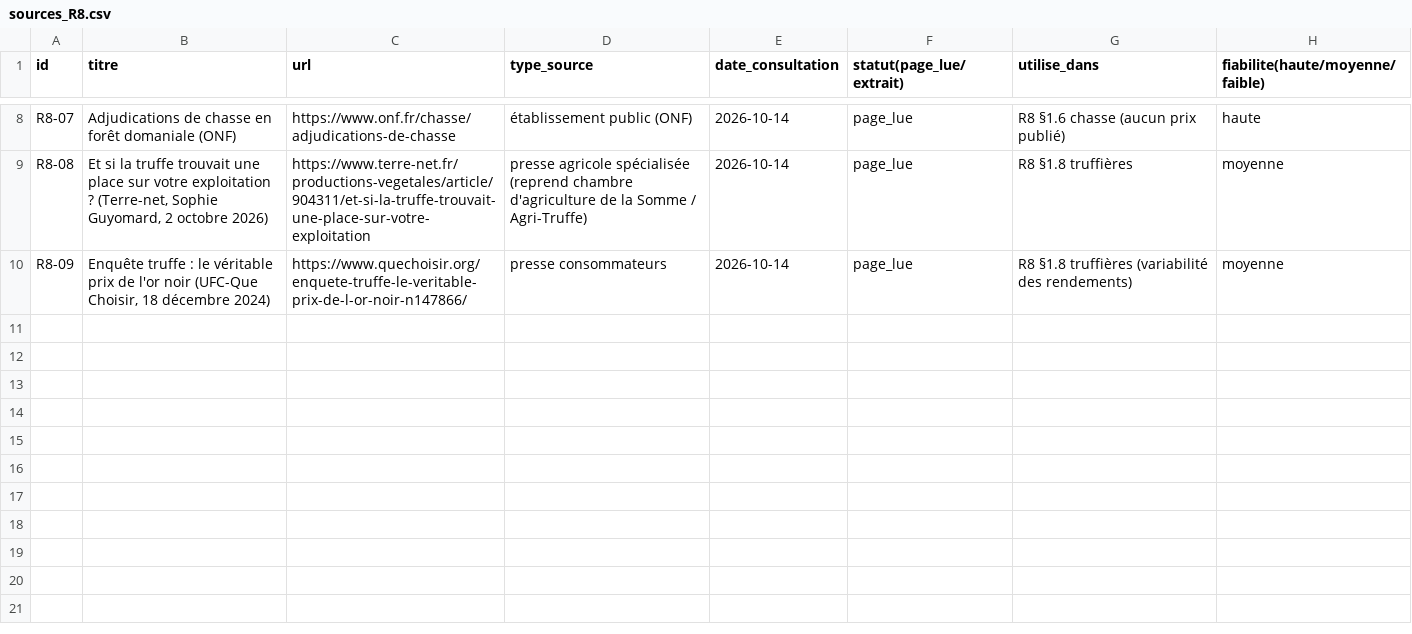
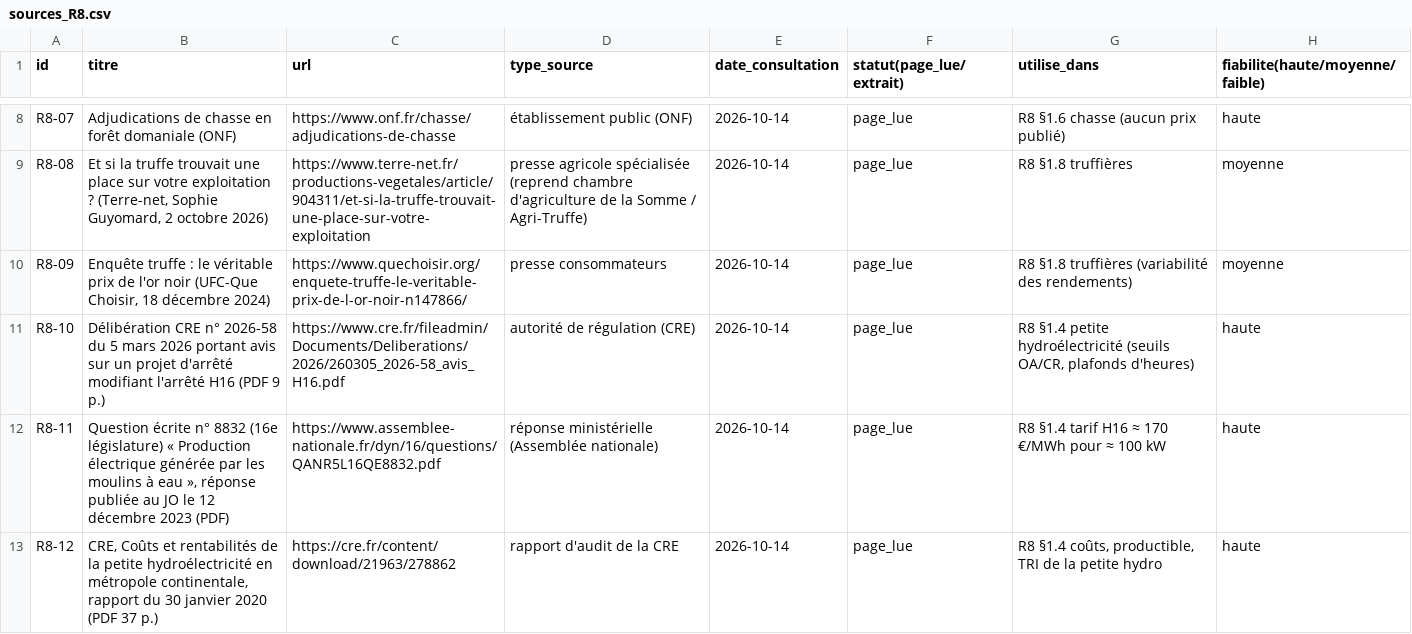
Before and after one commit to mabrs1785-arch/Ch-teau-, a CSV file: EQUATION_ECONOMIQUE_CHATEAU/01_RECHERCHE/sources/sources_R8.csv, drawn as a sheet; only a part is shown, gaps mark what is left out.

```diff
--- a/EQUATION_ECONOMIQUE_CHATEAU/01_RECHERCHE/sources/sources_R8.csv
+++ b/EQUATION_ECONOMIQUE_CHATEAU/01_RECHERCHE/sources/sources_R8.csv
@@ -10 +10,4 @@ R8-08;Et si la truffe trouvait une place sur votre exploitation ? (Terre-net, So
 R8-09;Enquête truffe : le véritable prix de l'or noir (UFC-Que Choisir, 18 décembre 2024);https://www.quechoisir.org/enquete-truffe-le-veritable-prix-de-l-or-noir-n147866/;presse consommateurs;2026-10-14;page_lue;R8 §1.8 truffières (variabilité des rendements);moyenne
+R8-10;Délibération CRE n° 2026-58 du 5 mars 2026 portant avis sur un projet d'arrêté modifiant l'arrêté H16 (PDF 9 p.);https://www.cre.fr/fileadmin/Documents/Deliberations/2026/260305_2026-58_avis_H16.pdf;autorité de régulation (CRE);2026-10-14;page_lue;R8 §1.4 petite hydroélectricité (seuils OA/CR, plafonds d'heures);haute
+R8-11;Question écrite n° 8832 (16e législature) « Production électrique générée par les moulins à eau », réponse publiée au JO le 12 décembre 2023 (PDF);https://www.assemblee-nationale.fr/dyn/16/questions/QANR5L16QE8832.pdf;réponse ministérielle (Assemblée nationale);2026-10-14;page_lue;R8 §1.4 tarif H16 ≈ 170 €/MWh pour ≈ 100 kW;haute
+R8-12;CRE, Coûts et rentabilités de la petite hydroélectricité en métropole continentale, rapport du 30 janvier 2020 (PDF 37 p.);https://cre.fr/content/download/21963/278862;rapport d'audit de la CRE;2026-10-14;page_lue;R8 §1.4 coûts, productible, TRI de la petite hydro;haute
```
Also changed, not shown: EQUATION_ECONOMIQUE_CHATEAU/01_RECHERCHE/sources/sources_R4.csv, 1 other file.
